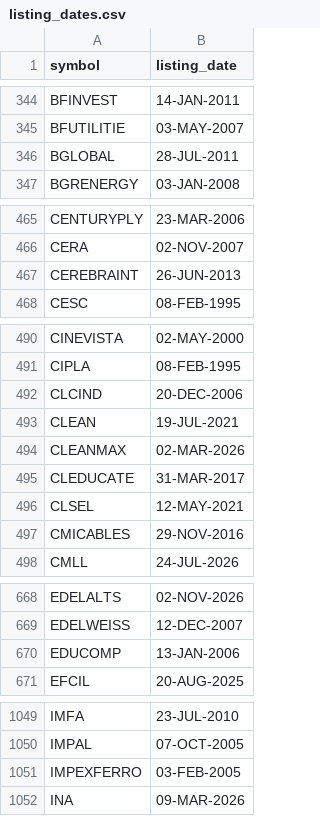
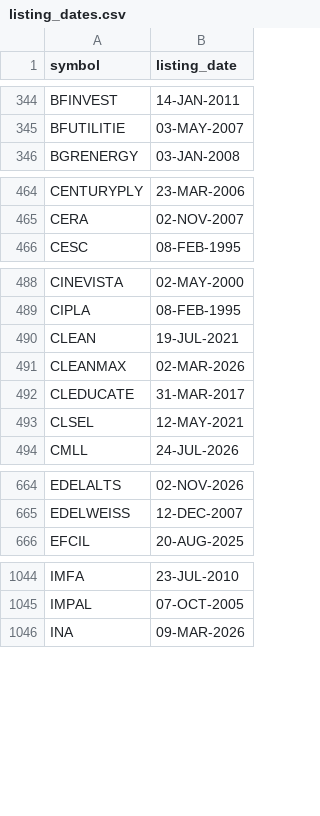
Before and after one commit to itech306/new-dashboard-sa-and-gann, a CSV file: listing_dates.csv, drawn as a sheet; only a part is shown, gaps mark what is left out; the diff covers the shown part only.

Commit message:
EOD data update 2026-11-11

```diff
--- a/listing_dates.csv
+++ b/listing_dates.csv
@@ -345,3 +345,2 @@ BFINVEST,14-JAN-2011
 BFUTILITIE,03-MAY-2007
-BGLOBAL,28-JUL-2011
 BGRENERGY,03-JAN-2008
@@ -466,3 +465,2 @@ CENTURYPLY,23-MAR-2006
 CERA,02-NOV-2007
-CEREBRAINT,26-JUN-2013
 CESC,08-FEB-1995
@@ -491,3 +489,2 @@ CINEVISTA,02-MAY-2000
 CIPLA,08-FEB-1995
-CLCIND,20-DEC-2006
 CLEAN,19-JUL-2021
@@ -496,3 +493,2 @@ CLEDUCATE,31-MAR-2017
 CLSEL,12-MAY-2021
-CMICABLES,29-NOV-2016
 CMLL,24-JUL-2026
@@ -669,3 +665,2 @@ EDELALTS,02-NOV-2026
 EDELWEISS,12-DEC-2007
-EDUCOMP,13-JAN-2006
 EFCIL,20-AUG-2025
@@ -1050,3 +1045,2 @@ IMFA,23-JUL-2010
 IMPAL,07-OCT-2005
-IMPEXFERRO,03-FEB-2005
 INA,09-MAR-2026
```
Also changed, not shown: 6 removed rows elsewhere in this file, 1 other file.
